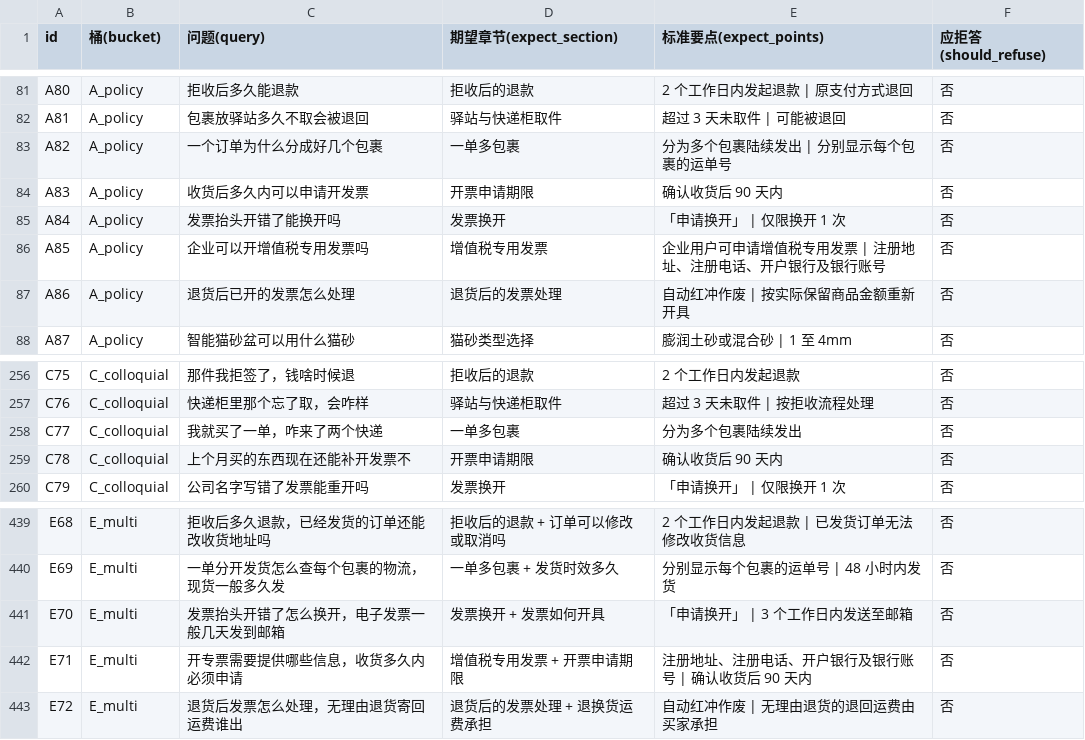
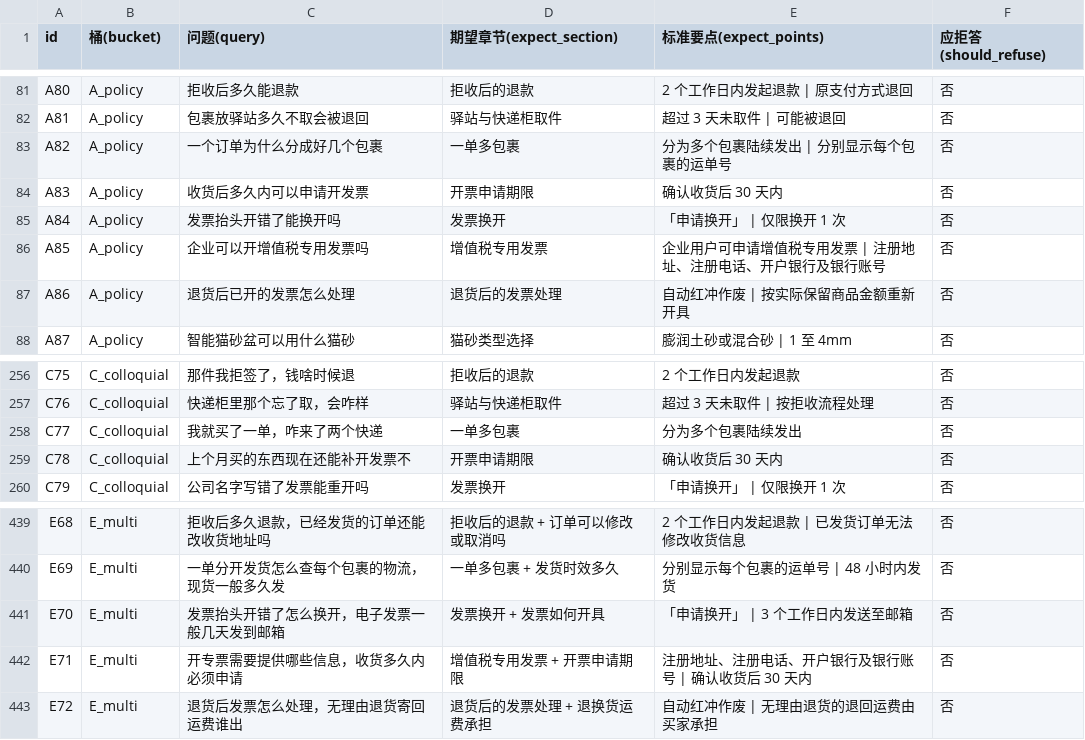
Before and after one commit to yzd11/PawHelp, a CSV file: evals/customer_service_500.csv, drawn as a sheet; only a part is shown, gaps mark what is left out.

```diff
--- a/evals/customer_service_500.csv
+++ b/evals/customer_service_500.csv
@@ -83,3 +83,3 @@ A81,A_policy,包裹放驿站多久不取会被退回,驿站与快递柜取件,
 A82,A_policy,一个订单为什么分成好几个包裹,一单多包裹,分为多个包裹陆续发出 | 分别显示每个包裹的运单号,否
-A83,A_policy,收货后多久内可以申请开发票,开票申请期限,确认收货后 90 天内,否
+A83,A_policy,收货后多久内可以申请开发票,开票申请期限,确认收货后 30 天内,否
 A84,A_policy,发票抬头开错了能换开吗,发票换开,「申请换开」 | 仅限换开 1 次,否
@@ -258,3 +258,3 @@ C76,C_colloquial,快递柜里那个忘了取，会咋样,驿站与快递柜取
 C77,C_colloquial,我就买了一单，咋来了两个快递,一单多包裹,分为多个包裹陆续发出,否
-C78,C_colloquial,上个月买的东西现在还能补开发票不,开票申请期限,确认收货后 90 天内,否
+C78,C_colloquial,上个月买的东西现在还能补开发票不,开票申请期限,确认收货后 30 天内,否
 C79,C_colloquial,公司名字写错了发票能重开吗,发票换开,「申请换开」 | 仅限换开 1 次,否
@@ -441,3 +441,3 @@ E69,E_multi,一单分开发货怎么查每个包裹的物流，现货一般多
 E70,E_multi,发票抬头开错了怎么换开，电子发票一般几天发到邮箱,发票换开 + 发票如何开具,「申请换开」 | 3 个工作日内发送至邮箱,否
-E71,E_multi,开专票需要提供哪些信息，收货多久内必须申请,增值税专用发票 + 开票申请期限,注册地址、注册电话、开户银行及银行账号 | 确认收货后 90 天内,否
+E71,E_multi,开专票需要提供哪些信息，收货多久内必须申请,增值税专用发票 + 开票申请期限,注册地址、注册电话、开户银行及银行账号 | 确认收货后 30 天内,否
 E72,E_multi,退货后发票怎么处理，无理由退货寄回运费谁出,退货后的发票处理 + 退换货运费承担,自动红冲作废 | 无理由退货的退回运费由买家承担,否
```
Also changed, not shown: 3 other files.
